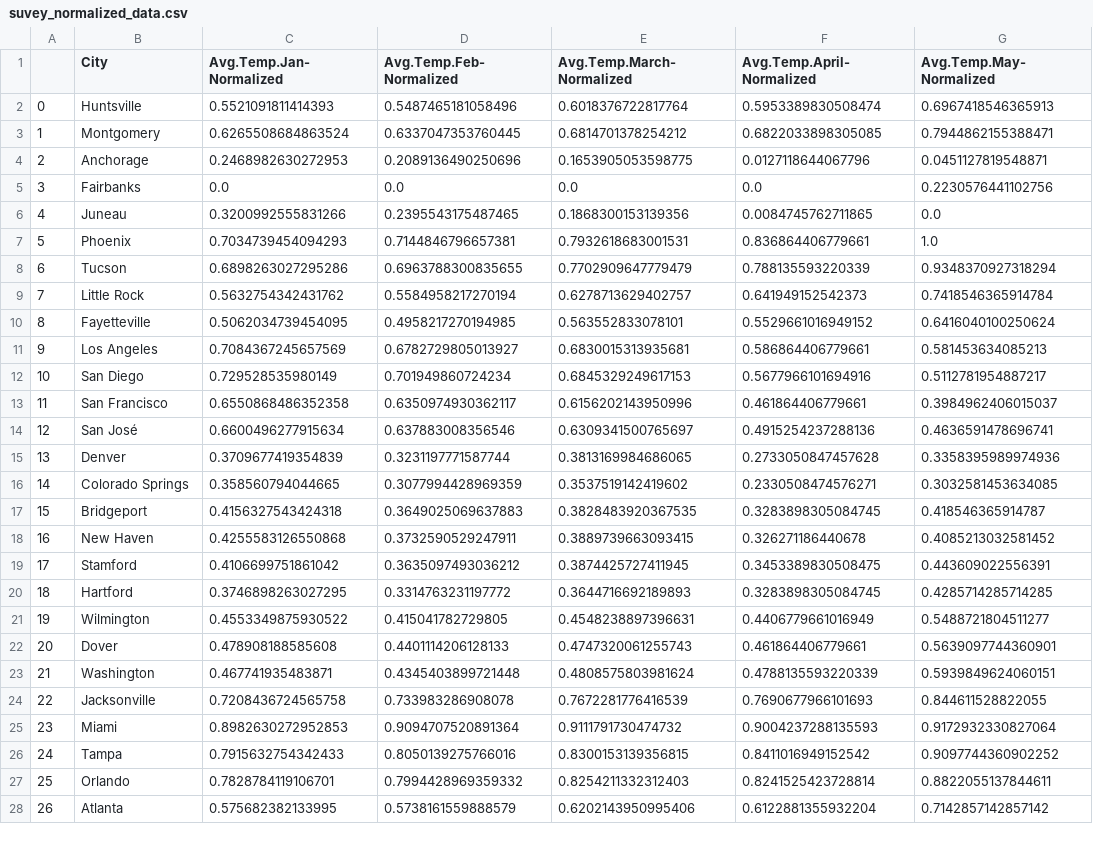
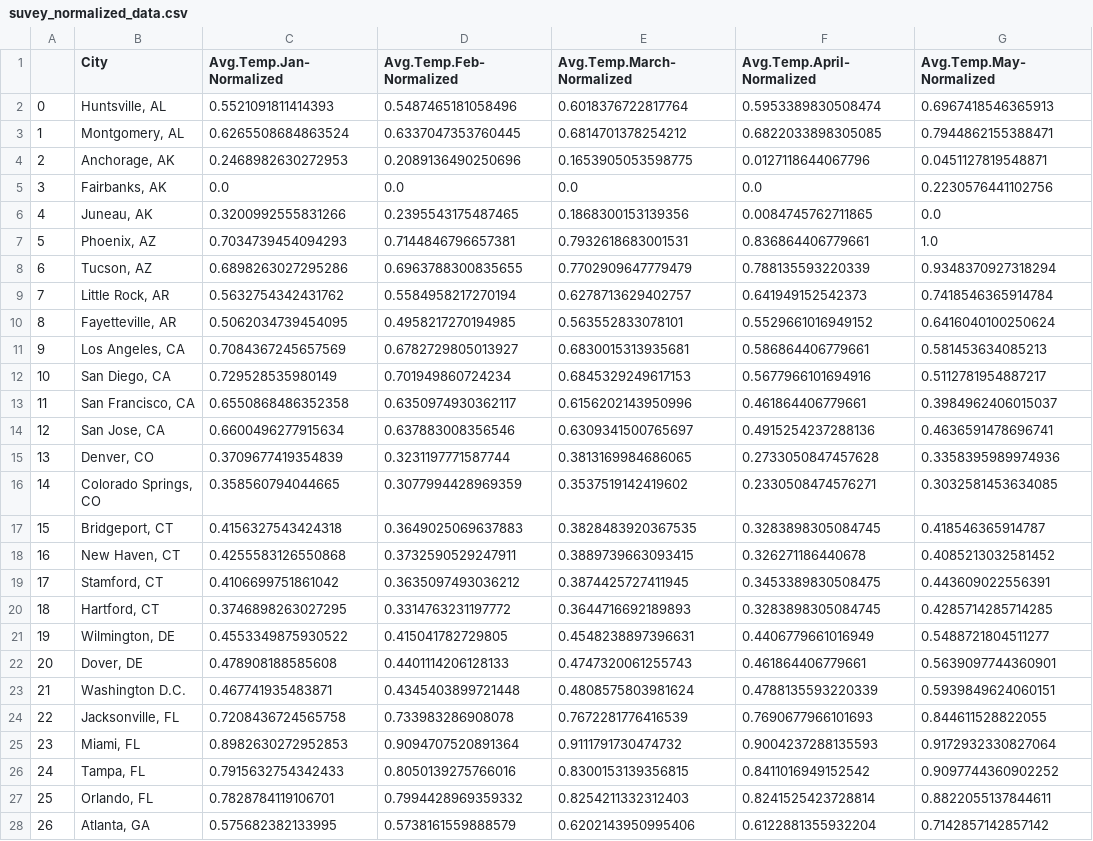
Before and after one commit to owen-runge/vacation-recommender-app, a CSV file: backend/backendapis/scripts/suvey_normalized_data.csv, drawn as a sheet; only a part is shown; the diff covers the shown part only; the diff names each change by its address in the sheet, - before the commit and + after, or states it on an @@ line.

Commit message:
small changes to csvs

```diff
--- a/backend/backendapis/scripts/suvey_normalized_data.csv
+++ b/backend/backendapis/scripts/suvey_normalized_data.csv
-B2 (City): Huntsville
+B2 (City): Huntsville, AL
-B3 (City): Montgomery
+B3 (City): Montgomery, AL
-B4 (City): Anchorage
+B4 (City): Anchorage, AK
-B5 (City): Fairbanks
+B5 (City): Fairbanks, AK
-B6 (City): Juneau
+B6 (City): Juneau, AK
-B7 (City): Phoenix
+B7 (City): Phoenix, AZ
-B8 (City): Tucson
+B8 (City): Tucson, AZ
-B9 (City): Little Rock
+B9 (City): Little Rock, AR
-B10 (City): Fayetteville
+B10 (City): Fayetteville, AR
-B11 (City): Los Angeles
+B11 (City): Los Angeles, CA
-B12 (City): San Diego
+B12 (City): San Diego, CA
-B13 (City): San Francisco
+B13 (City): San Francisco, CA
-B14 (City): San José
+B14 (City): San Jose, CA
-B15 (City): Denver
+B15 (City): Denver, CO
-B16 (City): Colorado Springs
+B16 (City): Colorado Springs, CO
-B17 (City): Bridgeport
+B17 (City): Bridgeport, CT
-B18 (City): New Haven
+B18 (City): New Haven, CT
-B19 (City): Stamford
+B19 (City): Stamford, CT
-B20 (City): Hartford
+B20 (City): Hartford, CT
-B21 (City): Wilmington
+B21 (City): Wilmington, DE
-B22 (City): Dover
+B22 (City): Dover, DE
-B23 (City): Washington
+B23 (City): Washington D.C.
-B24 (City): Jacksonville
+B24 (City): Jacksonville, FL
-B25 (City): Miami
+B25 (City): Miami, FL
-B26 (City): Tampa
+B26 (City): Tampa, FL
-B27 (City): Orlando
+B27 (City): Orlando, FL
-B28 (City): Atlanta
+B28 (City): Atlanta, GA
```
Also changed, not shown: 99 edited cells elsewhere in this file.
